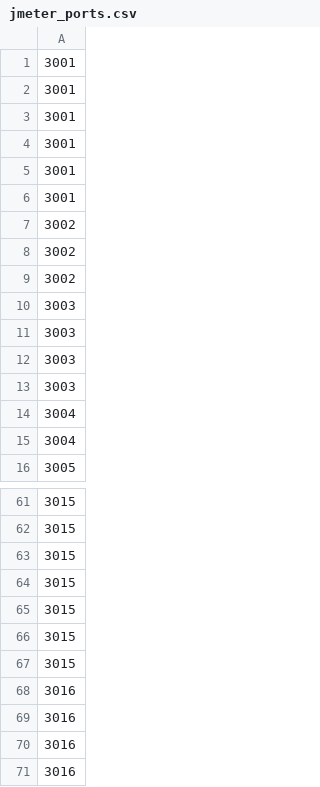
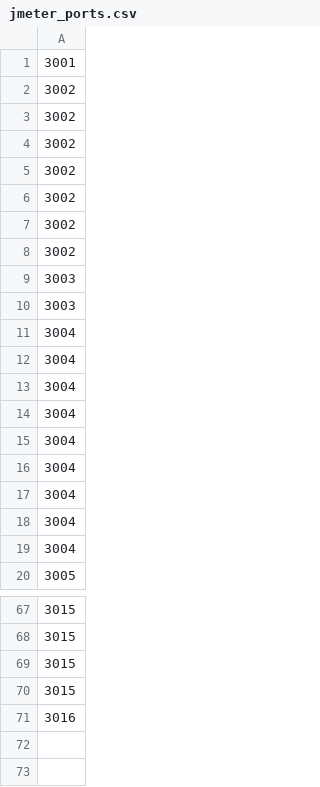
Before and after one commit to lebaz20/blockchain, a CSV file: custom-consensus/pbft-sharding-pipelining-shuffling/jmeter_ports.csv, drawn as a sheet; only a part is shown, gaps mark what is left out; the diff covers the shown part only.

```diff
--- a/custom-consensus/pbft-sharding-pipelining-shuffling/jmeter_ports.csv
+++ b/custom-consensus/pbft-sharding-pipelining-shuffling/jmeter_ports.csv
@@ -1,7 +1,6 @@
 3001
-3001
-3001
-3001
-3001
-3001
+3002
+3002
+3002
+3002
 3002
@@ -11,4 +10,9 @@
 3003
-3003
-3003
+3004
+3004
+3004
+3004
+3004
+3004
+3004
 3004
@@ -64,8 +70,2 @@
 3015
-3015
-3015
-3015
-3016
-3016
-3016
 3016
```
Also changed, not shown: 18 added rows and 16 removed rows elsewhere in this file, 9 other files.
